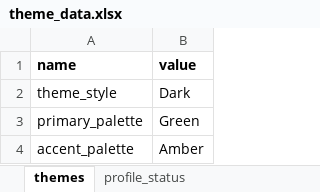
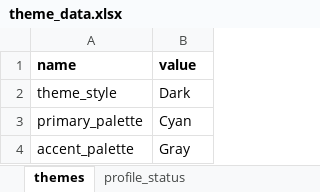
Before and after one commit to ShreyesPD/YOURL, an Excel workbook: theme_data.xlsx, sheet themes, drawn as a sheet; values as stored, in another font and other column widths than the file's, no borders; the diff names each change by its address in the sheet, - before the commit and + after, or states it on an @@ line.

```diff
--- a/theme_data.xlsx (sheet themes)
+++ b/theme_data.xlsx (sheet themes)
-B3 (value): Green
+B3 (value): Cyan
-B4 (value): Amber
+B4 (value): Gray
```
Also changed, not shown: sheet profile_status, 18 other files.
